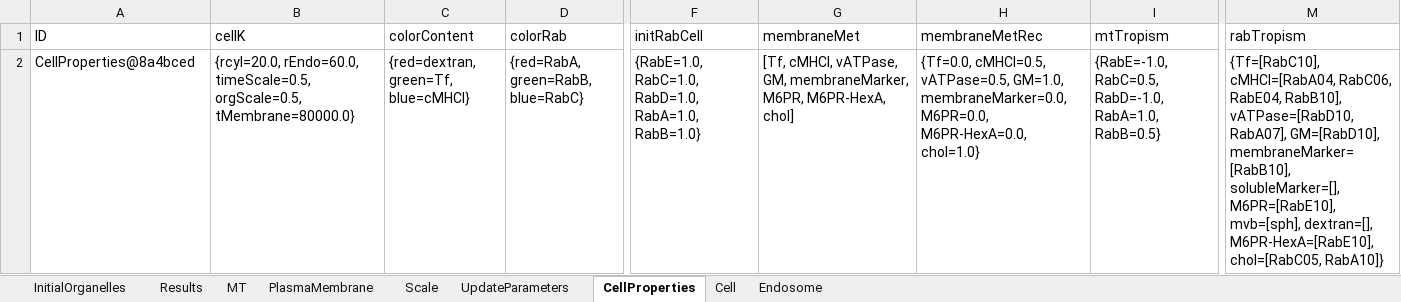
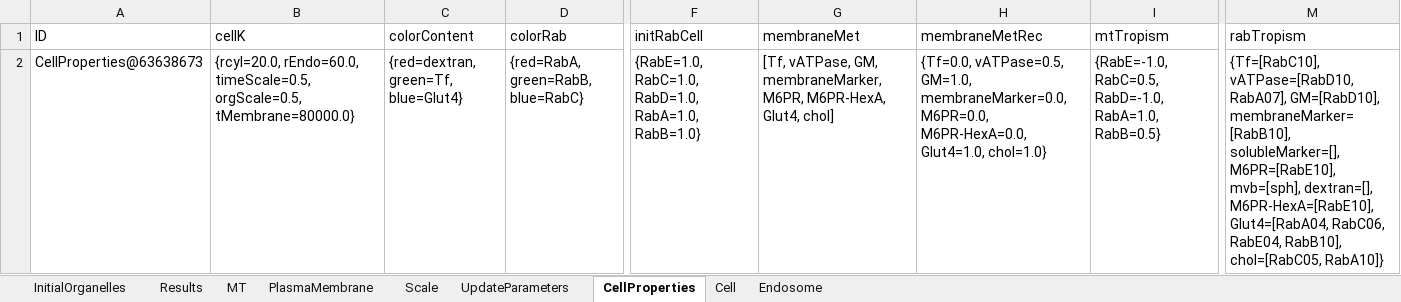
Before and after one commit to franconieto/endomembraneSystem, an Excel workbook: out-1.0.xlsx, sheet CellProperties, drawn as a sheet; only a part is shown, gaps mark what is left out; values as stored, in another font and other column widths than the file's, no borders; the diff names each change by its address in the sheet, - before the commit and + after, or states it on an @@ line.

```diff
--- a/out-1.0.xlsx (sheet CellProperties)
+++ b/out-1.0.xlsx (sheet CellProperties)
-A2 (ID): CellProperties@8a4bced
+A2 (ID): CellProperties@63638673
-C2 (colorContent): {red=dextran, green=Tf, blue=cMHCI}
+C2 (colorContent): {red=dextran, green=Tf, blue=Glut4}
-G2 (membraneMet): [Tf, cMHCI, vATPase, GM, membraneMarker, M6PR, M6PR-HexA, chol]
+G2 (membraneMet): [Tf, vATPase, GM, membraneMarker, M6PR, M6PR-HexA, Glut4, chol]
-H2 (membraneMetRec): {Tf=0.0, cMHCI=0.5, vATPase=0.5, GM=1.0, membraneMarker=0.0, M6PR=0.0, M6PR-HexA=0.0, chol=1.0}
+H2 (membraneMetRec): {Tf=0.0, vATPase=0.5, GM=1.0, membraneMarker=0.0, M6PR=0.0, M6PR-HexA=0.0, Glut4=1.0, chol=1.0}
-M2 (rabTropism): {Tf=[RabC10], cMHCI=[RabA04, RabC06, RabE04, RabB10], vATPase=[RabD10, RabA07], GM=[RabD10], membraneMarker=[RabB10], solubleMarker=[], M6PR=[RabE10], mvb=[sph], dextran=[], M6PR-HexA=[RabE10], chol=[RabC05, RabA10]}
+M2 (rabTropism): {Tf=[RabC10], vATPase=[RabD10, RabA07], GM=[RabD10], membraneMarker=[RabB10], solubleMarker=[], M6PR=[RabE10], mvb=[sph], dextran=[], M6PR-HexA=[RabE10], Glut4=[RabA04, RabC06, RabE04, RabB10], chol=[RabC05, RabA10]}
```
Also changed, not shown: sheet Endosome, sheet MT, sheet Results, sheet UpdateParameters, sheet Cell, sheet InitialOrganelles, 2 more sheets, 7 other files.
